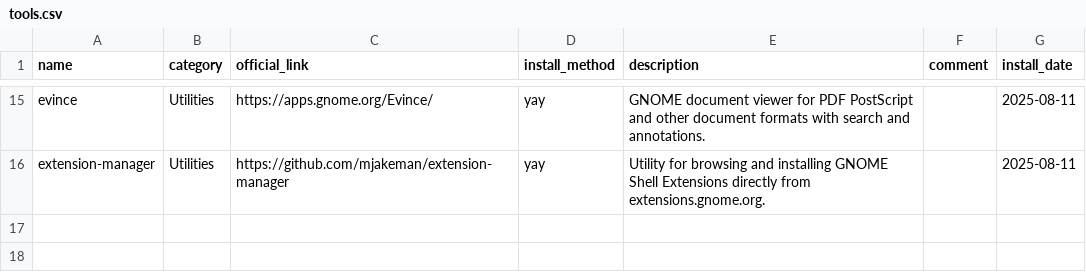
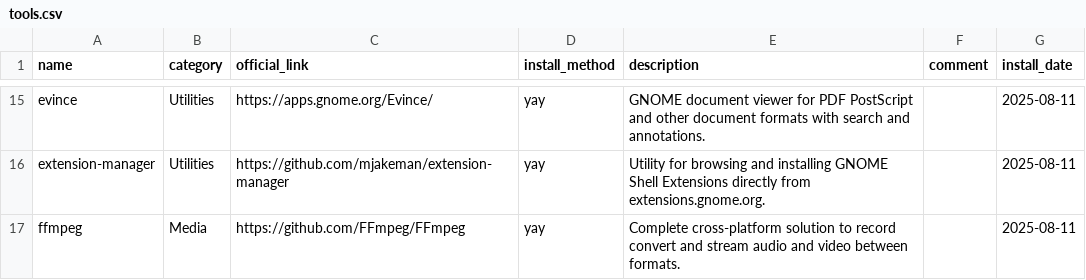
Before and after one commit to hsablonniere/tools, a CSV file: tools.csv, drawn as a sheet; only a part is shown, gaps mark what is left out.

Commit message:
add(ffmpeg): The thing behind every video tool ever

```diff
--- a/tools.csv
+++ b/tools.csv
@@ -16 +16,2 @@ evince,Utilities,https://apps.gnome.org/Evince/,yay,GNOME document viewer for PD
 extension-manager,Utilities,https://github.com/mjakeman/extension-manager,yay,Utility for browsing and installing GNOME Shell Extensions directly from extensions.gnome.org.,,2025-08-11
+ffmpeg,Media,https://github.com/FFmpeg/FFmpeg,yay,Complete cross-platform solution to record convert and stream audio and video between formats.,,2025-08-11
```
